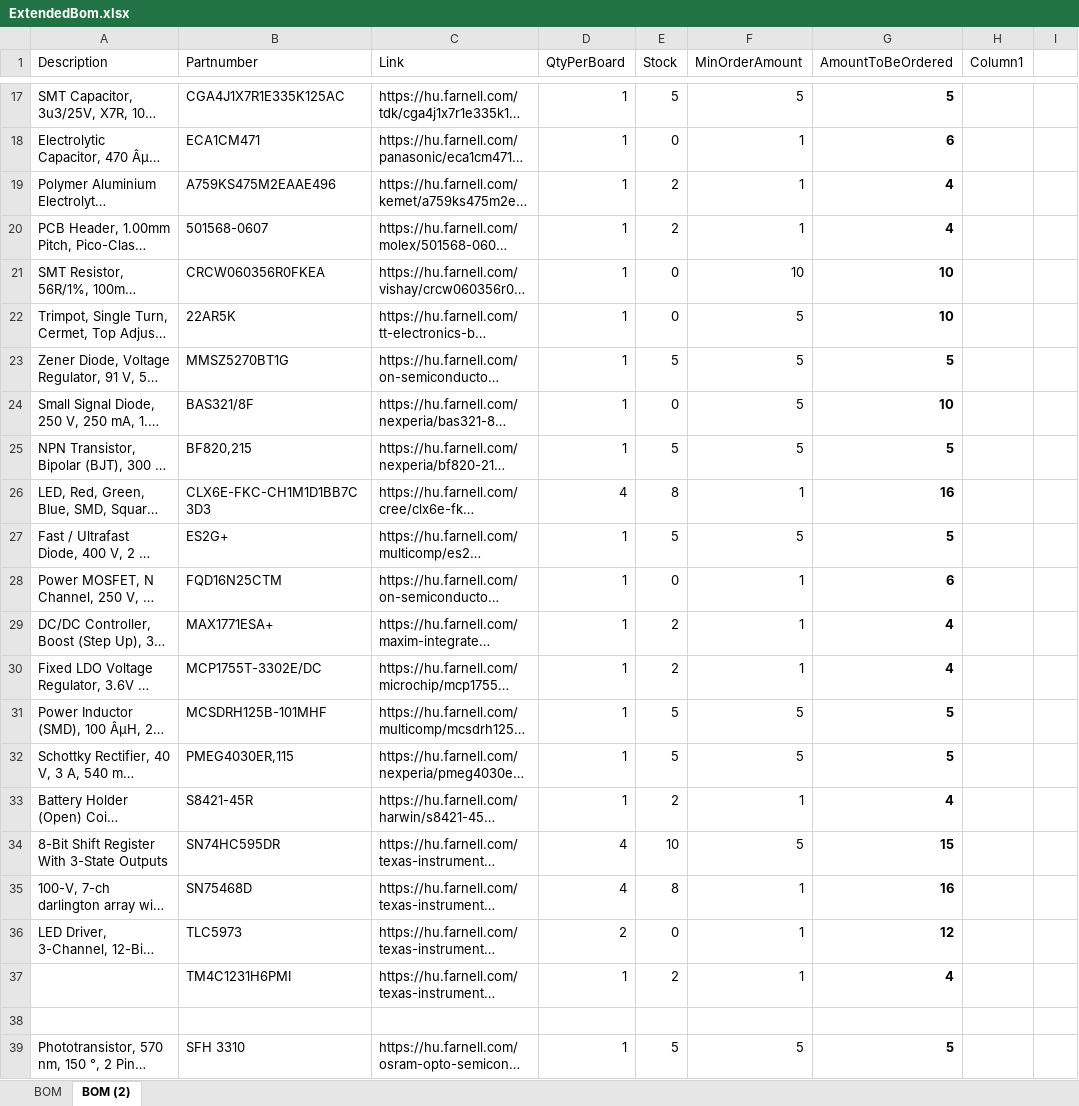
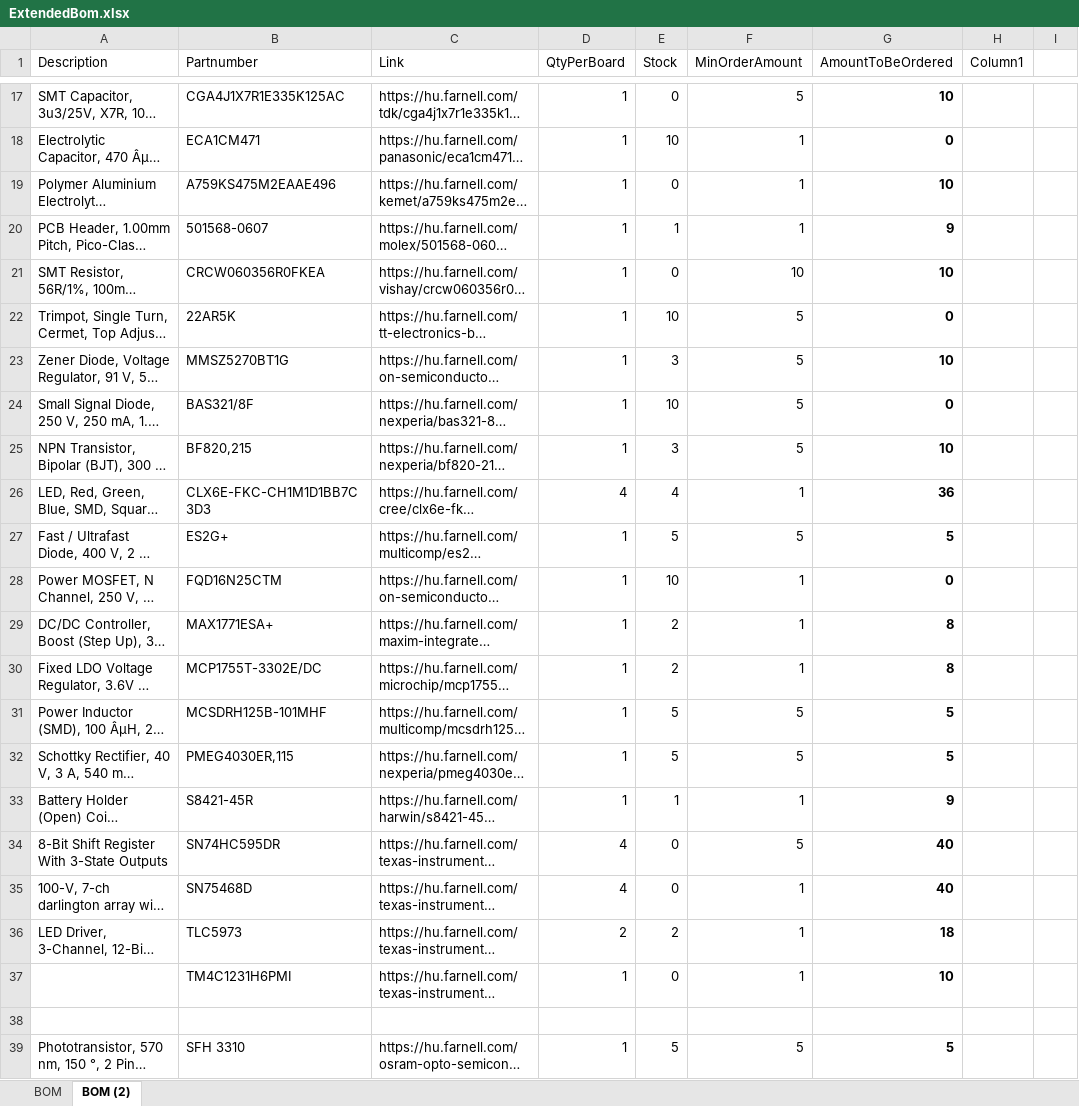
Before and after one commit to gergely-ferenczy/nixie-clock, an Excel workbook: ExtendedBom.xlsx, sheet BOM (2), drawn as a sheet; only a part is shown, gaps mark what is left out; long unchanged cells end in …; values as stored, in another font and other column widths than the file's, no borders; conditional formats and table styles not drawn; the diff covers the shown part only; the diff names each change by its address in the sheet, - before the commit and + after, or states it on an @@ line.

```diff
--- a/ExtendedBom.xlsx (sheet BOM (2))
+++ b/ExtendedBom.xlsx (sheet BOM (2))
-E17 (Stock): 5
+E17 (Stock): 0
-G17 (AmountToBeOrdered): 5
+G17 (AmountToBeOrdered): 10
-E18 (Stock): 0
+E18 (Stock): 10
-G18 (AmountToBeOrdered): 6
+G18 (AmountToBeOrdered): 0
-E19 (Stock): 2
+E19 (Stock): 0
-G19 (AmountToBeOrdered): 4
+G19 (AmountToBeOrdered): 10
-E20 (Stock): 2
+E20 (Stock): 1
-G20 (AmountToBeOrdered): 4
+G20 (AmountToBeOrdered): 9
-E22 (Stock): 0
+E22 (Stock): 10
-G22 (AmountToBeOrdered): 10
+G22 (AmountToBeOrdered): 0
-E23 (Stock): 5
+E23 (Stock): 3
-G23 (AmountToBeOrdered): 5
+G23 (AmountToBeOrdered): 10
-E24 (Stock): 0
+E24 (Stock): 10
-G24 (AmountToBeOrdered): 10
+G24 (AmountToBeOrdered): 0
-E25 (Stock): 5
+E25 (Stock): 3
-G25 (AmountToBeOrdered): 5
+G25 (AmountToBeOrdered): 10
-E26 (Stock): 8
+E26 (Stock): 4
-G26 (AmountToBeOrdered): 16
+G26 (AmountToBeOrdered): 36
-E28 (Stock): 0
+E28 (Stock): 10
-G28 (AmountToBeOrdered): 6
+G28 (AmountToBeOrdered): 0
-G29:G30 (AmountToBeOrdered): 4
+G29:G30 (AmountToBeOrdered): 8
-E33 (Stock): 2
+E33 (Stock): 1
-G33 (AmountToBeOrdered): 4
+G33 (AmountToBeOrdered): 9
-E34 (Stock): 10
+E34 (Stock): 0
-G34 (AmountToBeOrdered): 15
+G34 (AmountToBeOrdered): 40
-E35 (Stock): 8
+E35 (Stock): 0
-G35 (AmountToBeOrdered): 16
+G35 (AmountToBeOrdered): 40
-E36 (Stock): 0
+E36 (Stock): 2
-G36 (AmountToBeOrdered): 12
+G36 (AmountToBeOrdered): 18
-E37 (Stock): 2
+E37 (Stock): 0
-G37 (AmountToBeOrdered): 4
+G37 (AmountToBeOrdered): 10
```
Also changed, not shown: 44 edited cells and cell formats elsewhere in this sheet, 10 other files.
